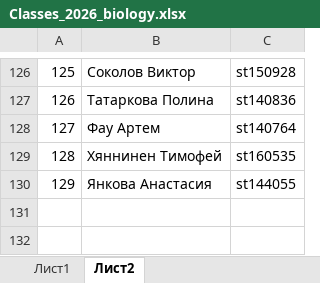
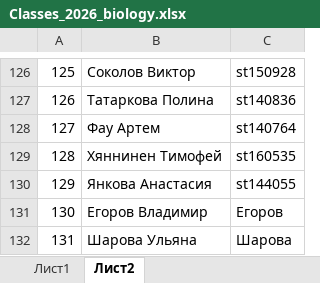
Before and after one commit to polydora/General-ecology, an Excel workbook: data/Classes_2026_biology.xlsx, sheet Лист2, drawn as a sheet; only a part is shown, gaps mark what is left out; values as stored, in another font and other column widths than the file's, no borders; the diff names each change by its address in the sheet, - before the commit and + after, or states it on an @@ line.

```diff
--- a/data/Classes_2026_biology.xlsx (sheet Лист2)
+++ b/data/Classes_2026_biology.xlsx (sheet Лист2)
+row 131: 130 | Егоров Владимир | Егоров
+row 132: 131 | Шарова Ульяна | Шарова
```
Also changed, not shown: 3 other files.
